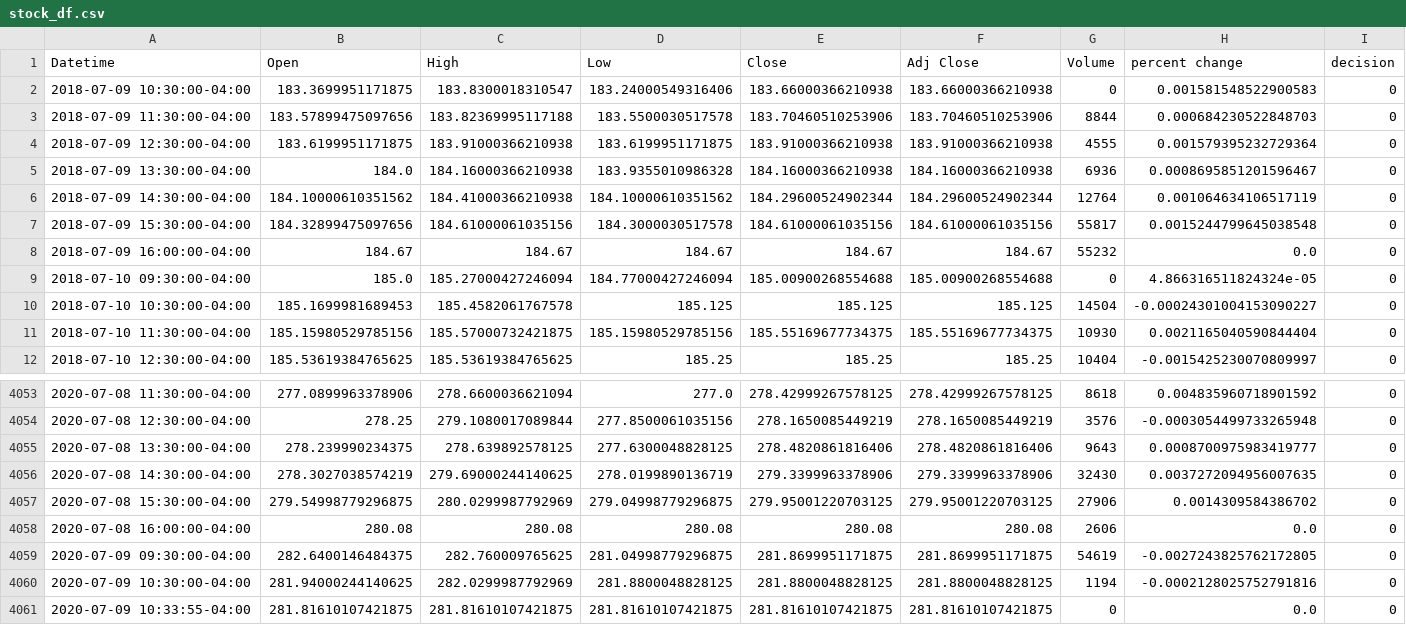
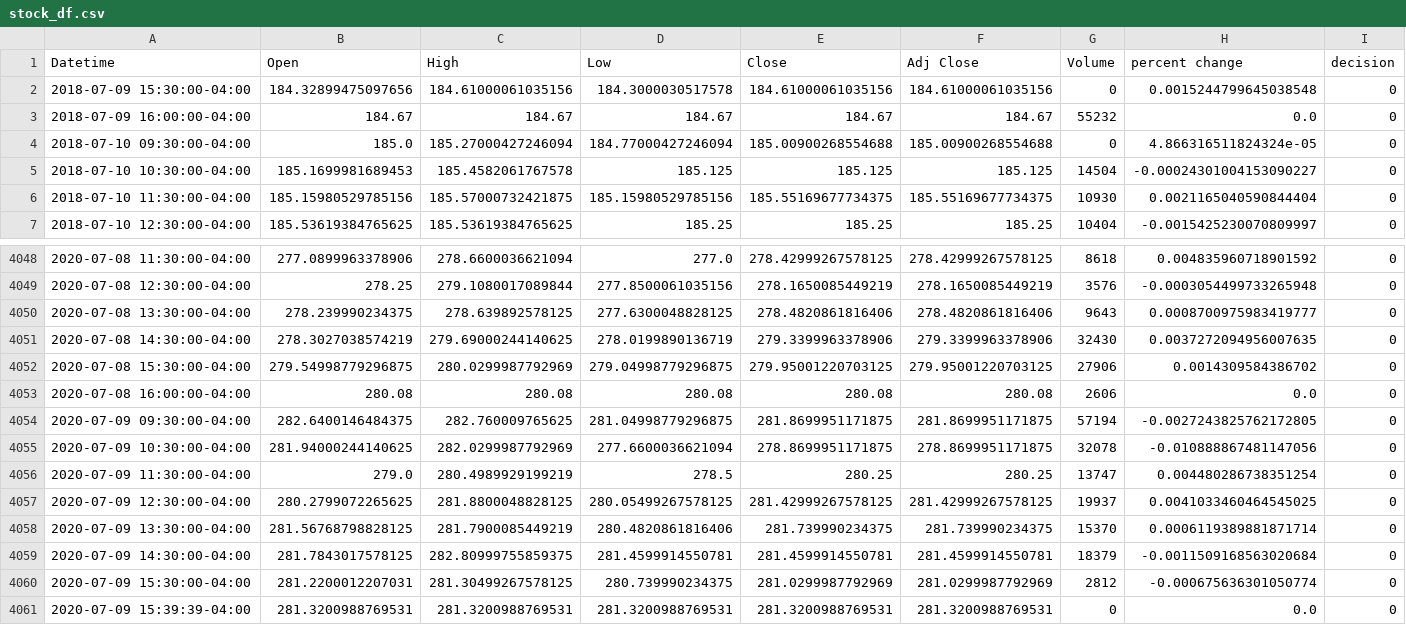
Before and after one commit to yuchild/yfinance_demo, a CSV file: stock_df.csv, drawn as a sheet; only a part is shown, gaps mark what is left out.

```diff
--- a/stock_df.csv
+++ b/stock_df.csv
@@ -1,8 +1,3 @@
 Datetime,Open,High,Low,Close,Adj Close,Volume,percent change,decision
-2018-07-09 10:30:00-04:00,183.3699951171875,183.8300018310547,183.24000549316406,183.66000366210938,183.66000366210938,0,0.001581548522900583,0
-2018-07-09 11:30:00-04:00,183.57899475097656,183.82369995117188,183.5500030517578,183.70460510253906,183.70460510253906,8844,0.000684230522848703,0
-2018-07-09 12:30:00-04:00,183.6199951171875,183.91000366210938,183.6199951171875,183.91000366210938,183.91000366210938,4555,0.001579395232729364,0
-2018-07-09 13:30:00-04:00,184.0,184.16000366210938,183.9355010986328,184.16000366210938,184.16000366210938,6936,0.0008695851201596467,0
-2018-07-09 14:30:00-04:00,184.10000610351562,184.41000366210938,184.10000610351562,184.29600524902344,184.29600524902344,12764,0.001064634106517119,0
-2018-07-09 15:30:00-04:00,184.32899475097656,184.61000061035156,184.3000030517578,184.61000061035156,184.61000061035156,55817,0.0015244799645038548,0
+2018-07-09 15:30:00-04:00,184.32899475097656,184.61000061035156,184.3000030517578,184.61000061035156,184.61000061035156,0,0.0015244799645038548,0
 2018-07-09 16:00:00-04:00,184.67,184.67,184.67,184.67,184.67,55232,0.0,0
@@ -4058,4 +4053,9 @@ Datetime,Open,High,Low,Close,Adj Close,Volume,percent change,decision
 2020-07-08 16:00:00-04:00,280.08,280.08,280.08,280.08,280.08,2606,0.0,0
-2020-07-09 09:30:00-04:00,282.6400146484375,282.760009765625,281.04998779296875,281.8699951171875,281.8699951171875,54619,-0.0027243825762172805,0
-2020-07-09 10:30:00-04:00,281.94000244140625,282.0299987792969,281.8800048828125,281.8800048828125,281.8800048828125,1194,-0.0002128025752791816,0
-2020-07-09 10:33:55-04:00,281.81610107421875,281.81610107421875,281.81610107421875,281.81610107421875,281.81610107421875,0,0.0,0
+2020-07-09 09:30:00-04:00,282.6400146484375,282.760009765625,281.04998779296875,281.8699951171875,281.8699951171875,57194,-0.0027243825762172805,0
+2020-07-09 10:30:00-04:00,281.94000244140625,282.0299987792969,277.6600036621094,278.8699951171875,278.8699951171875,32078,-0.010888867481147056,0
+2020-07-09 11:30:00-04:00,279.0,280.4989929199219,278.5,280.25,280.25,13747,0.004480286738351254,0
+2020-07-09 12:30:00-04:00,280.2799072265625,281.8800048828125,280.05499267578125,281.42999267578125,281.42999267578125,19937,0.0041033460464545025,0
+2020-07-09 13:30:00-04:00,281.56768798828125,281.7900085449219,280.4820861816406,281.739990234375,281.739990234375,15370,0.0006119389881871714,0
+2020-07-09 14:30:00-04:00,281.7843017578125,282.80999755859375,281.4599914550781,281.4599914550781,281.4599914550781,18379,-0.0011509168563020684,0
+2020-07-09 15:30:00-04:00,281.2200012207031,281.30499267578125,280.739990234375,281.0299987792969,281.0299987792969,2812,-0.000675636301050774,0
+2020-07-09 15:39:39-04:00,281.3200988769531,281.3200988769531,281.3200988769531,281.3200988769531,281.3200988769531,0,0.0,0
```
Also changed, not shown: 1 other file.
